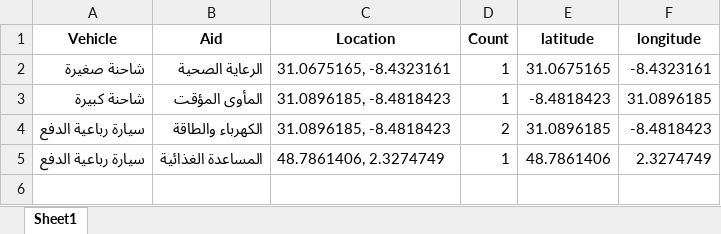
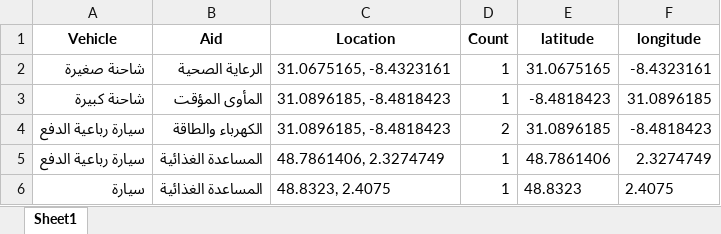
Before and after one commit to MohamedelfakirX/earthquake, an Excel workbook: earthquake_relief.xlsx, sheet Sheet1, drawn as a sheet; values as stored, in another font and other column widths than the file's, no borders; the diff names each change by its address in the sheet, - before the commit and + after, or states it on an @@ line.

```diff
--- a/earthquake_relief.xlsx (sheet Sheet1)
+++ b/earthquake_relief.xlsx (sheet Sheet1)
+row 6: سيارة | المساعدة الغذائية | 48.8323, 2.4075 | 1 | 48.8323 | 2.4075
```
Also changed, not shown: 22 other files.
